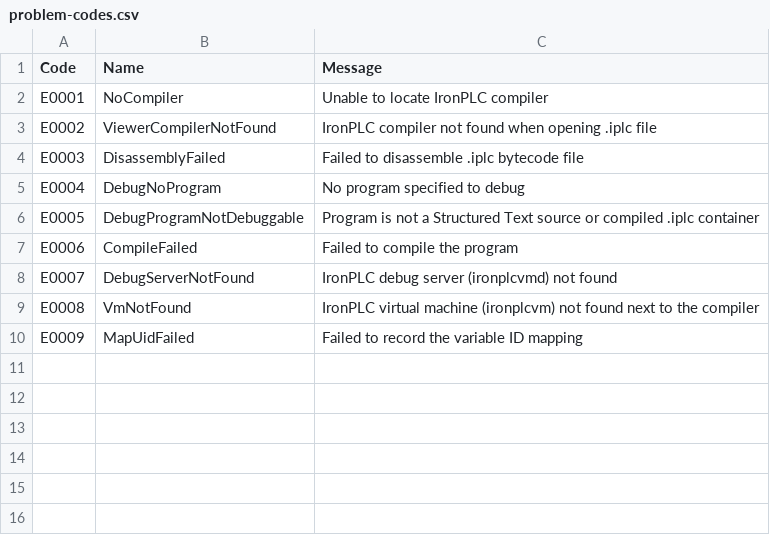
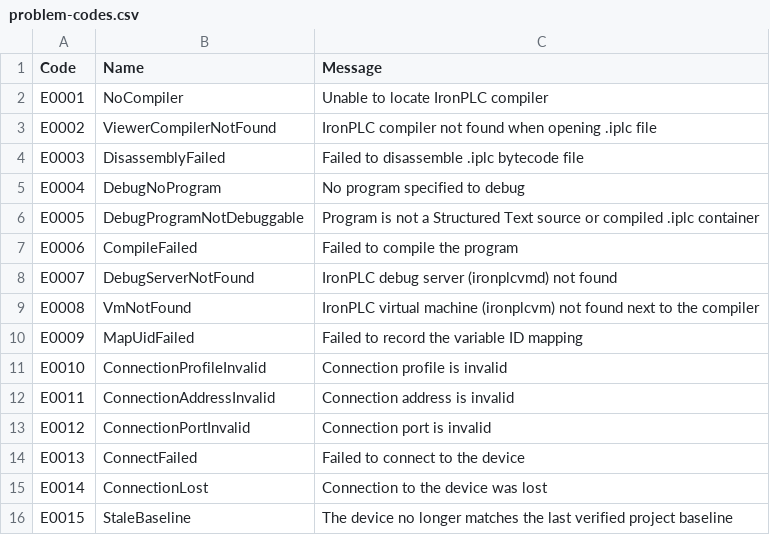
Before and after one commit to boogy777-lgtm/ironplc, a CSV file: integrations/vscode/resources/problem-codes.csv, drawn as a sheet; the diff names each change by its address in the sheet, - before the commit and + after, or states it on an @@ line.

Commit message:
vscode: E0010-E0015 connection problem codes (ADR-0063)
Registry rows for the engineering connection client: profile validation
(E0010-E0012), ConnectFailed (E0013), ConnectionLost (E0014), and
StaleBaseline (E0015), with generated problems.ts output and documentation
pages following the CSV codegen lifecycle.

```diff
--- a/integrations/vscode/resources/problem-codes.csv
+++ b/integrations/vscode/resources/problem-codes.csv
+row 11: E0010 | ConnectionProfileInvalid | Connection profile is invalid
+row 12: E0011 | ConnectionAddressInvalid | Connection address is invalid
+row 13: E0012 | ConnectionPortInvalid | Connection port is invalid
+row 14: E0013 | ConnectFailed | Failed to connect to the device
+row 15: E0014 | ConnectionLost | Connection to the device was lost
+row 16: E0015 | StaleBaseline | The device no longer matches the last verified project baseline
```
Also changed, not shown: 7 other files.
